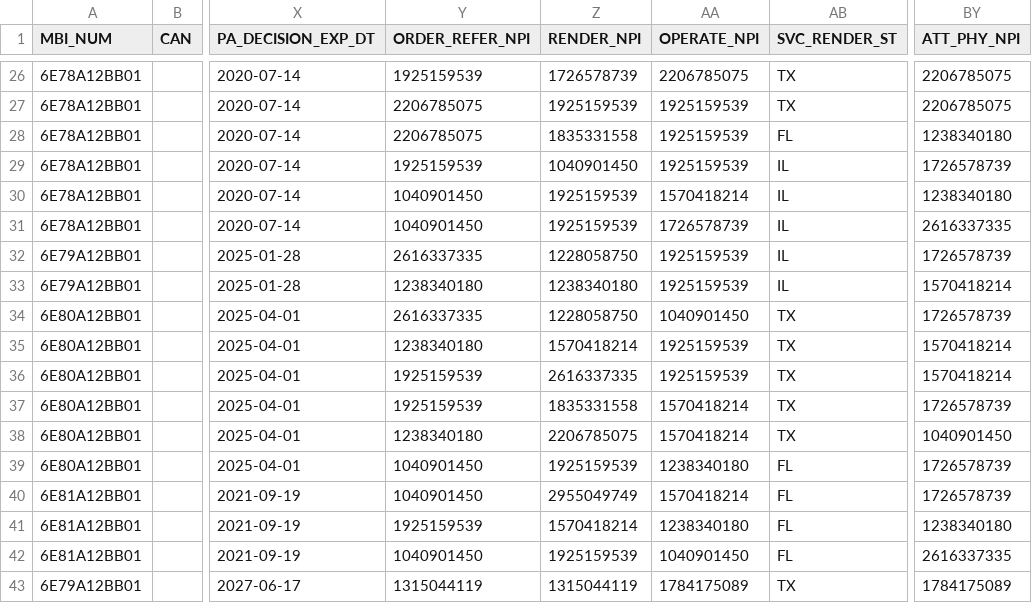
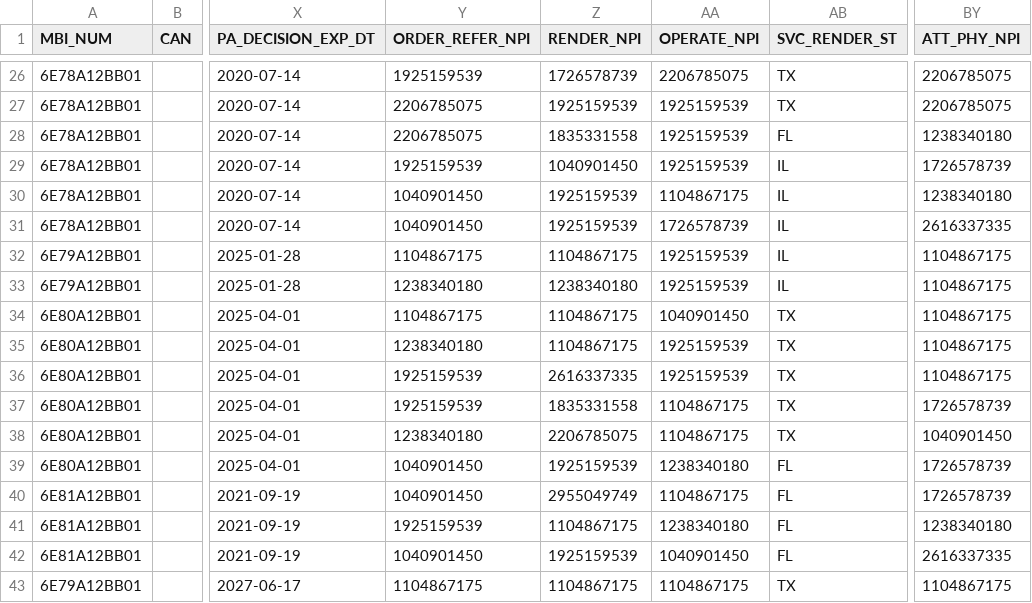
Before and after one commit to CMSgov/beneficiary-fhir-data, a CSV file: apps/bfd-pipeline-idr/test_samples2/samhsa/SYNTHETIC_PRAUC.csv, drawn as a sheet; only a part is shown, gaps mark what is left out; the diff covers the shown part only; the diff names each change by its address in the sheet, - before the commit and + after, or states it on an @@ line.

```diff
--- a/apps/bfd-pipeline-idr/test_samples2/samhsa/SYNTHETIC_PRAUC.csv
+++ b/apps/bfd-pipeline-idr/test_samples2/samhsa/SYNTHETIC_PRAUC.csv
-AA30 (OPERATE_NPI): 1570418214
+AA30 (OPERATE_NPI): 1104867175
-Y32 (ORDER_REFER_NPI): 2616337335
+Y32 (ORDER_REFER_NPI): 1104867175
-Z32 (RENDER_NPI): 1228058750
+Z32 (RENDER_NPI): 1104867175
-BY32 (ATT_PHY_NPI): 1726578739
+BY32 (ATT_PHY_NPI): 1104867175
-BY33 (ATT_PHY_NPI): 1570418214
+BY33 (ATT_PHY_NPI): 1104867175
-Y34 (ORDER_REFER_NPI): 2616337335
+Y34 (ORDER_REFER_NPI): 1104867175
-Z34 (RENDER_NPI): 1228058750
+Z34 (RENDER_NPI): 1104867175
-BY34 (ATT_PHY_NPI): 1726578739
+BY34 (ATT_PHY_NPI): 1104867175
-Z35 (RENDER_NPI): 1570418214
+Z35 (RENDER_NPI): 1104867175
-BY35:BY36 (ATT_PHY_NPI): 1570418214
+BY35:BY36 (ATT_PHY_NPI): 1104867175
-AA37:AA38 (OPERATE_NPI): 1570418214
+AA37:AA38 (OPERATE_NPI): 1104867175
-AA40 (OPERATE_NPI): 1570418214
+AA40 (OPERATE_NPI): 1104867175
-Z41 (RENDER_NPI): 1570418214
+Z41 (RENDER_NPI): 1104867175
-Y43 (ORDER_REFER_NPI): 1315044119
+Y43 (ORDER_REFER_NPI): 1104867175
-Z43 (RENDER_NPI): 1315044119
+Z43 (RENDER_NPI): 1104867175
-AA43 (OPERATE_NPI): 1784175089
+AA43 (OPERATE_NPI): 1104867175
-BY43 (ATT_PHY_NPI): 1784175089
+BY43 (ATT_PHY_NPI): 1104867175
```
Also changed, not shown: 22 edited cells elsewhere in this file, apps/bfd-pipeline-idr/test_samples2/samhsa/SYNTHETIC_CLM.csv, 34 other files.
